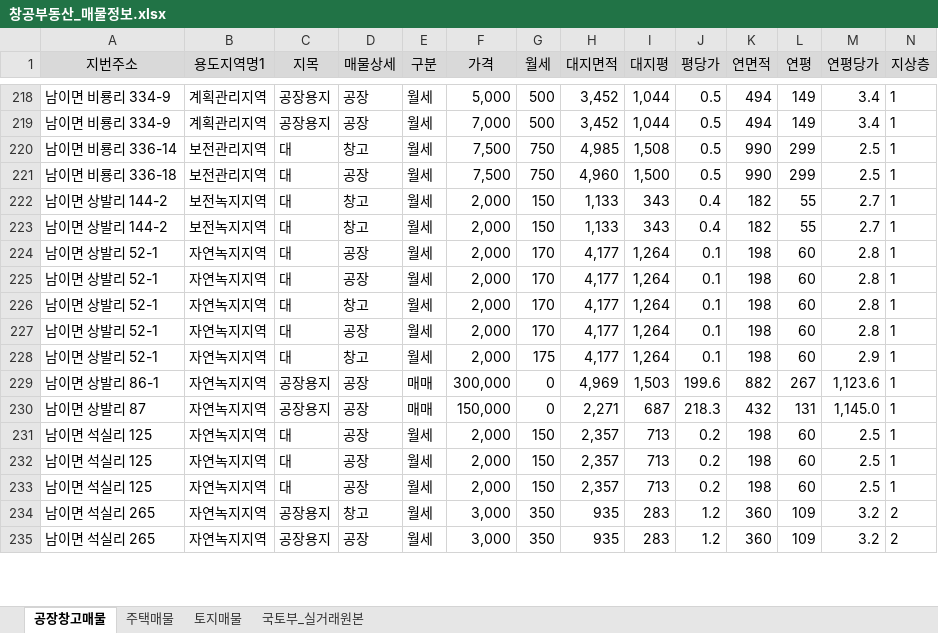
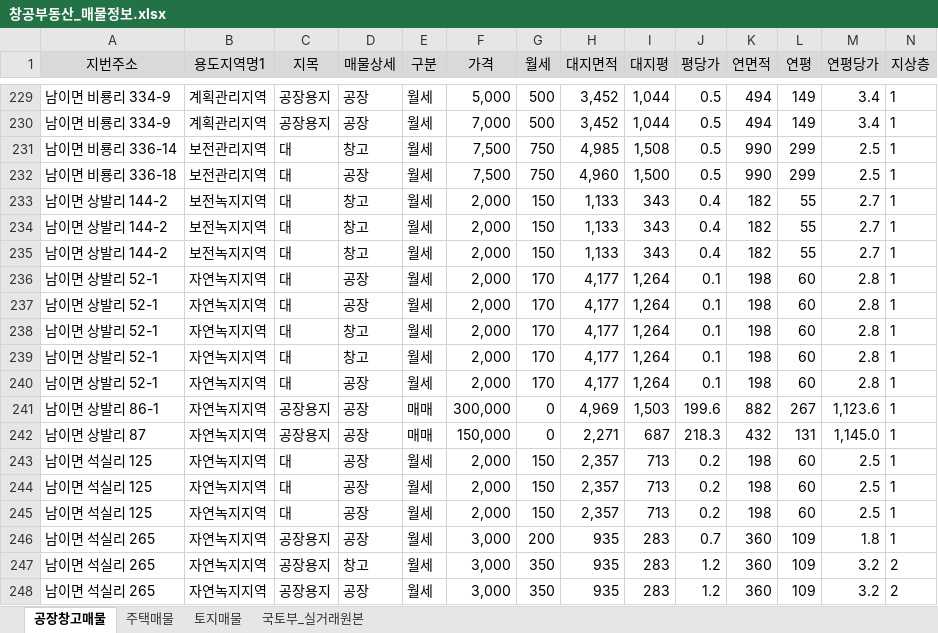
Before and after one commit to shinsungdnc/changgong, an Excel workbook: 창공부동산_매물정보.xlsx, sheet 공장창고매물, drawn as a sheet; only a part is shown, gaps mark what is left out; values as stored, in another font and other column widths than the file's, no borders; removed rows and columns are numbered as before the commit, all else as after; rows hold the shown columns only; the diff covers the shown part only; the diff names each change by its address in the sheet, - before the commit and + after, or states it on an @@ line.

```diff
--- a/창공부동산_매물정보.xlsx (sheet 공장창고매물)
+++ b/창공부동산_매물정보.xlsx (sheet 공장창고매물)
+row 234: 남이면 상발리 144-2 | 보전녹지지역 | 대 | 창고 | 월세 | 2,000 | 150 | 1,133 | 343 | 0.4 | 182 | 55 | 2.7 | 1
@@ row 227 moved to row 237: 남이면 상발리 52-1 @@
@@ row 226 moved to row 238: 남이면 상발리 52-1 @@
+row 239: 남이면 상발리 52-1 | 자연녹지지역 | 대 | 창고 | 월세 | 2,000 | 170 | 4,177 | 1,264 | 0.1 | 198 | 60 | 2.8 | 1
-row 228: 남이면 상발리 52-1 | 자연녹지지역 | 대 | 창고 | 월세 | 2,000 | 175 | 4,177 | 1,264 | 0.1 | 198 | 60 | 2.9 | 1
@@ row 233 moved to row 243: 남이면 석실리 125 @@
+row 246: 남이면 석실리 265 | 자연녹지지역 | 공장용지 | 공장 | 월세 | 3,000 | 200 | 935 | 283 | 0.7 | 360 | 109 | 1.8 | 1
```
Also changed, not shown: 32 added rows, 11 removed rows, 156 moved rows and 85 edited cells elsewhere in this sheet, sheet 국토부_실거래원본, sheet 토지매물, sheet 주택매물, 1 other file.
